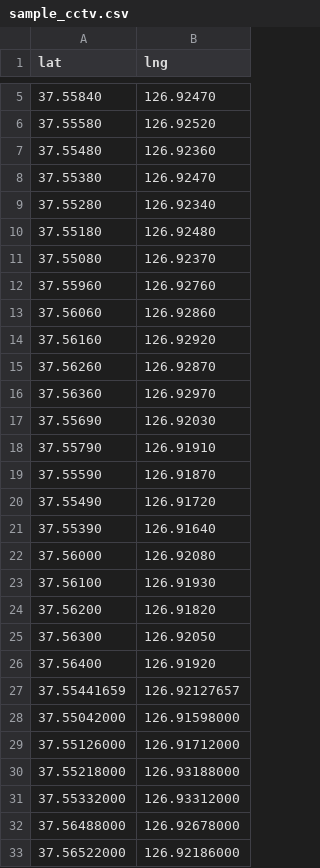
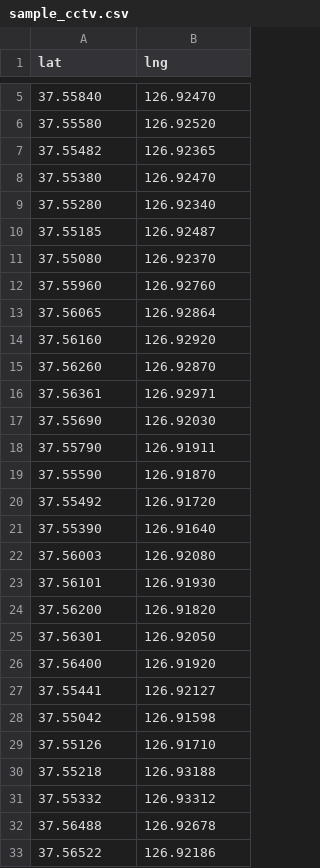
Before and after one commit to noyuna/Spring404, a CSV file: backend/data/sample_cctv.csv, drawn as a sheet; only a part is shown, gaps mark what is left out.

Commit message:
Update sample_cctv.csv

```diff
--- a/backend/data/sample_cctv.csv
+++ b/backend/data/sample_cctv.csv
@@ -6,28 +6,28 @@ lat,lng
 37.55580,126.92520
-37.55480,126.92360
+37.55482,126.92365
 37.55380,126.92470
 37.55280,126.92340
-37.55180,126.92480
+37.55185,126.92487
 37.55080,126.92370
 37.55960,126.92760
-37.56060,126.92860
+37.56065,126.92864
 37.56160,126.92920
 37.56260,126.92870
-37.56360,126.92970
+37.56361,126.92971
 37.55690,126.92030
-37.55790,126.91910
+37.55790,126.91911
 37.55590,126.91870
-37.55490,126.91720
+37.55492,126.91720
 37.55390,126.91640
-37.56000,126.92080
-37.56100,126.91930
+37.56003,126.92080
+37.56101,126.91930
 37.56200,126.91820
-37.56300,126.92050
+37.56301,126.92050
 37.56400,126.91920
-37.55441659,126.92127657
-37.55042000,126.91598000
-37.55126000,126.91712000
-37.55218000,126.93188000
-37.55332000,126.93312000
-37.56488000,126.92678000
-37.56522000,126.92186000
+37.55441,126.92127
+37.55042,126.91598
+37.55126,126.91710
+37.55218,126.93188
+37.55332,126.93312
+37.56488,126.92678
+37.56522,126.92186
```
